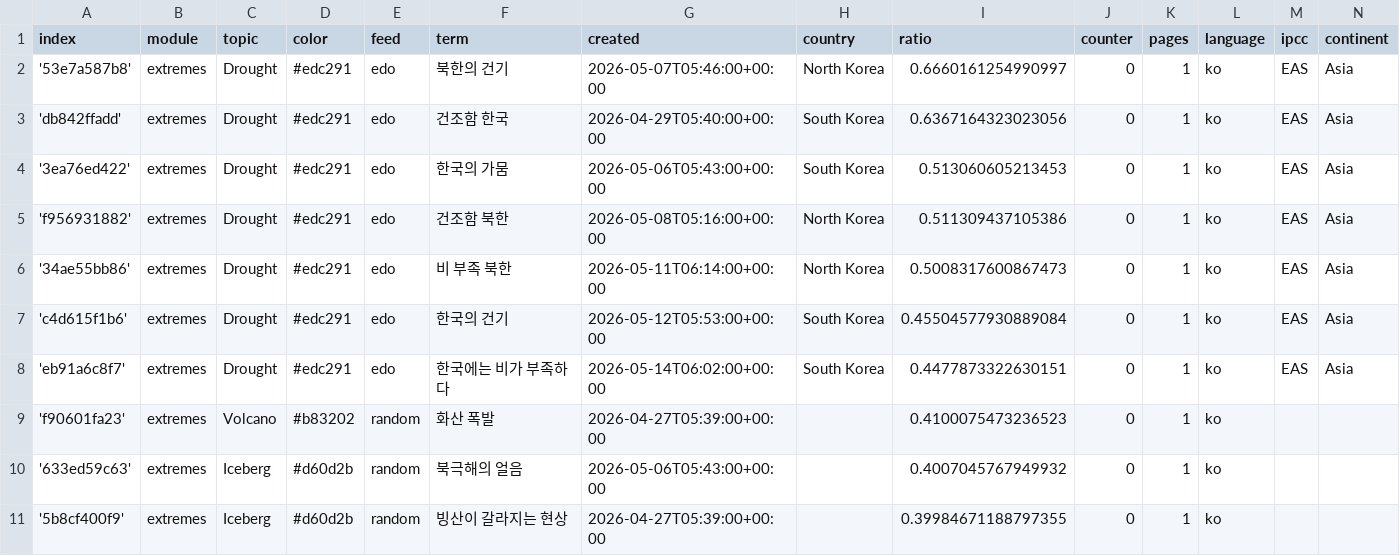
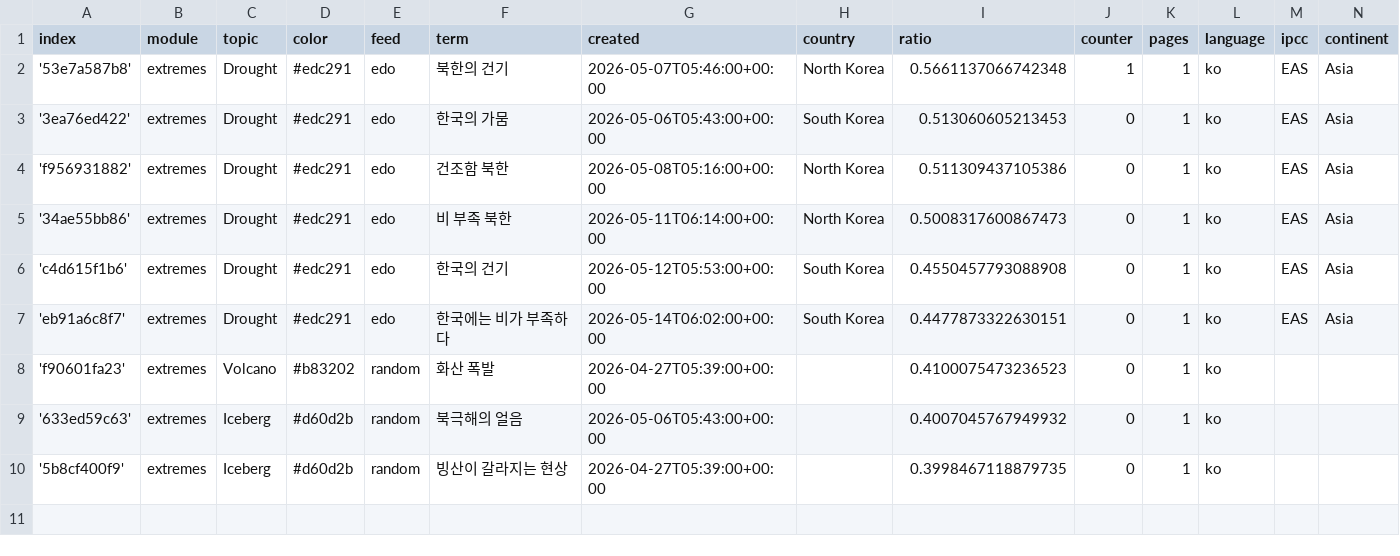
Before and after one commit to kamic-news/dutchExtremes, a CSV file: terms.csv, drawn as a sheet.

Commit message:
Commit from GitHub Actions (harvest:0.0)

```diff
--- a/terms.csv
+++ b/terms.csv
@@ -1,4 +1,3 @@
 index,module,topic,color,feed,term,created,country,ratio,counter,pages,language,ipcc,continent
-'53e7a587b8',extremes,Drought,#edc291,edo,북한의 건기,2026-05-07T05:46:00+00:00,North Korea,0.6660161254990997,0,1,ko,EAS,Asia
-'db842ffadd',extremes,Drought,#edc291,edo,건조함 한국,2026-04-29T05:40:00+00:00,South Korea,0.6367164323023056,0,1,ko,EAS,Asia
+'53e7a587b8',extremes,Drought,#edc291,edo,북한의 건기,2026-05-07T05:46:00+00:00,North Korea,0.5661137066742348,1,1,ko,EAS,Asia
 '3ea76ed422',extremes,Drought,#edc291,edo,한국의 가뭄,2026-05-06T05:43:00+00:00,South Korea,0.513060605213453,0,1,ko,EAS,Asia
@@ -6,3 +5,3 @@ index,module,topic,color,feed,term,created,country,ratio,counter,pages,language,
 '34ae55bb86',extremes,Drought,#edc291,edo,비 부족 북한,2026-05-11T06:14:00+00:00,North Korea,0.5008317600867473,0,1,ko,EAS,Asia
-'c4d615f1b6',extremes,Drought,#edc291,edo,한국의 건기,2026-05-12T05:53:00+00:00,South Korea,0.45504577930889084,0,1,ko,EAS,Asia
+'c4d615f1b6',extremes,Drought,#edc291,edo,한국의 건기,2026-05-12T05:53:00+00:00,South Korea,0.4550457793088908,0,1,ko,EAS,Asia
 'eb91a6c8f7',extremes,Drought,#edc291,edo,한국에는 비가 부족하다,2026-05-14T06:02:00+00:00,South Korea,0.4477873322630151,0,1,ko,EAS,Asia
@@ -10,2 +9,2 @@ index,module,topic,color,feed,term,created,country,ratio,counter,pages,language,
 '633ed59c63',extremes,Iceberg,#d60d2b,random,북극해의 얼음,2026-05-06T05:43:00+00:00,,0.4007045767949932,0,1,ko,,
-'5b8cf400f9',extremes,Iceberg,#d60d2b,random,빙산이 갈라지는 현상,2026-04-27T05:39:00+00:00,,0.39984671188797355,0,1,ko,,
+'5b8cf400f9',extremes,Iceberg,#d60d2b,random,빙산이 갈라지는 현상,2026-04-27T05:39:00+00:00,,0.3998467118879735,0,1,ko,,
```
